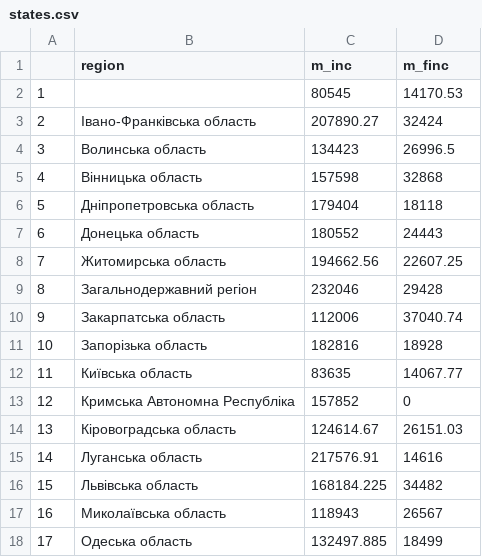
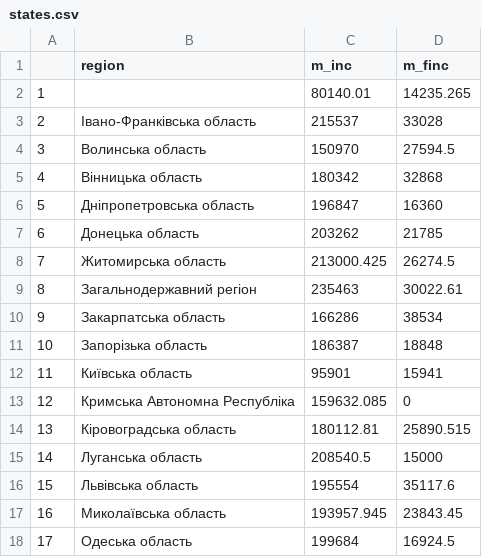
Before and after one commit to dchaplinsky/declarations.com.ua, a CSV file: declarations_site/static/data/states.csv, drawn as a sheet; only a part is shown; the diff covers the shown part only.

Commit message:
new data, 18742 records, 03022016

```diff
--- a/declarations_site/static/data/states.csv
+++ b/declarations_site/static/data/states.csv
@@ -1,18 +1,18 @@
 "","region","m_inc","m_finc"
-"1","",80545,14170.53
-"2","Івано-Франківська область",207890.27,32424
-"3","Волинська область",134423,26996.5
-"4","Вінницька область",157598,32868
-"5","Дніпропетровська область",179404,18118
-"6","Донецька область",180552,24443
-"7","Житомирська область",194662.56,22607.25
-"8","Загальнодержавний регіон",232046,29428
-"9","Закарпатська область",112006,37040.74
-"10","Запорізька область",182816,18928
-"11","Київська область",83635,14067.77
-"12","Кримська Автономна Республіка",157852,0
-"13","Кіровоградська область",124614.67,26151.03
-"14","Луганська область",217576.91,14616
-"15","Львівська область",168184.225,34482
-"16","Миколаївська область",118943,26567
-"17","Одеська область",132497.885,18499
+"1","",80140.01,14235.265
+"2","Івано-Франківська область",215537,33028
+"3","Волинська область",150970,27594.5
+"4","Вінницька область",180342,32868
+"5","Дніпропетровська область",196847,16360
+"6","Донецька область",203262,21785
+"7","Житомирська область",213000.425,26274.5
+"8","Загальнодержавний регіон",235463,30022.61
+"9","Закарпатська область",166286,38534
+"10","Запорізька область",186387,18848
+"11","Київська область",95901,15941
+"12","Кримська Автономна Республіка",159632.085,0
+"13","Кіровоградська область",180112.81,25890.515
+"14","Луганська область",208540.5,15000
+"15","Львівська область",195554,35117.6
+"16","Миколаївська область",193957.945,23843.45
+"17","Одеська область",199684,16924.5
```
Also changed, not shown: 21 edited cells elsewhere in this file, declarations_site/static/data/offices.csv, 1 other file.
